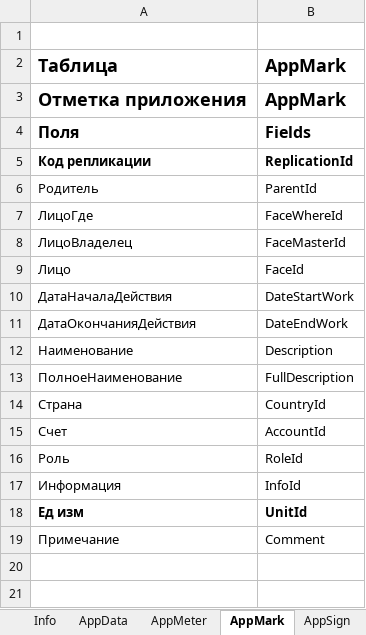
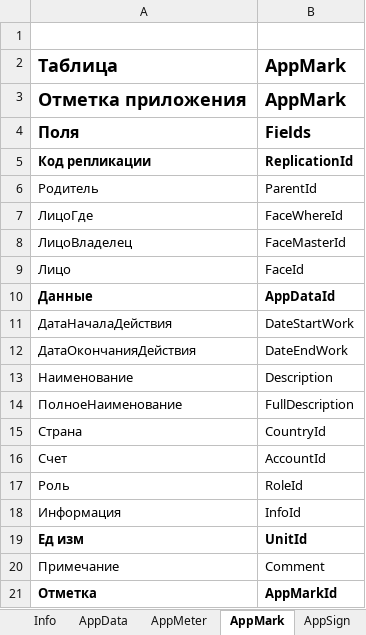
Before and after one commit to KursakovSA/AccBase, an Excel workbook: AccBase_Specification_Int-RUS_.xlsx, sheet AppMark, drawn as a sheet; values as stored, in another font and other column widths than the file's, no borders; the diff names each change by its address in the sheet, - before the commit and + after, or states it on an @@ line.

```diff
--- a/AccBase_Specification_Int-RUS_.xlsx (sheet AppMark)
+++ b/AccBase_Specification_Int-RUS_.xlsx (sheet AppMark)
+row 10: Данные | AppDataId
+row 21: Отметка | AppMarkId
```
Also changed, not shown: sheet AppMeter, sheet AppData, sheet Face.
